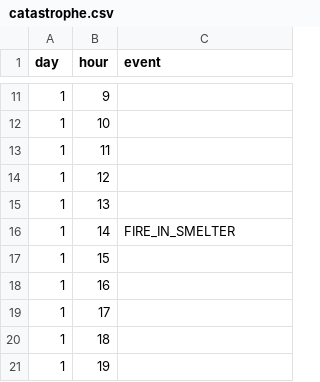
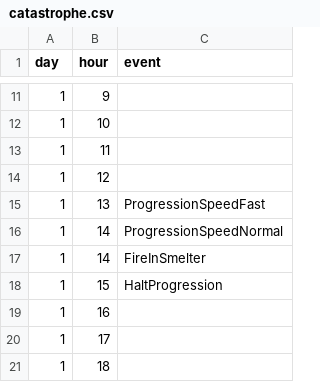
Before and after one commit to globalworming/base-management, a CSV file: src/domain/scenario/catastrophe.csv, drawn as a sheet; only a part is shown, gaps mark what is left out; the shorter side is filled out with more unchanged rows.

Commit message:
more events, fast forward, halt

```diff
--- a/src/domain/scenario/catastrophe.csv
+++ b/src/domain/scenario/catastrophe.csv
@@ -14,5 +14,6 @@
 "1","12",""
-"1","13",""
-"1","14","FIRE_IN_SMELTER"
-"1","15",""
+"1","13","ProgressionSpeedFast"
+"1","14","ProgressionSpeedNormal"
+"1","14","FireInSmelter"
+"1","15","HaltProgression"
 "1","16",""
```
Also changed, not shown: 9 other files.
